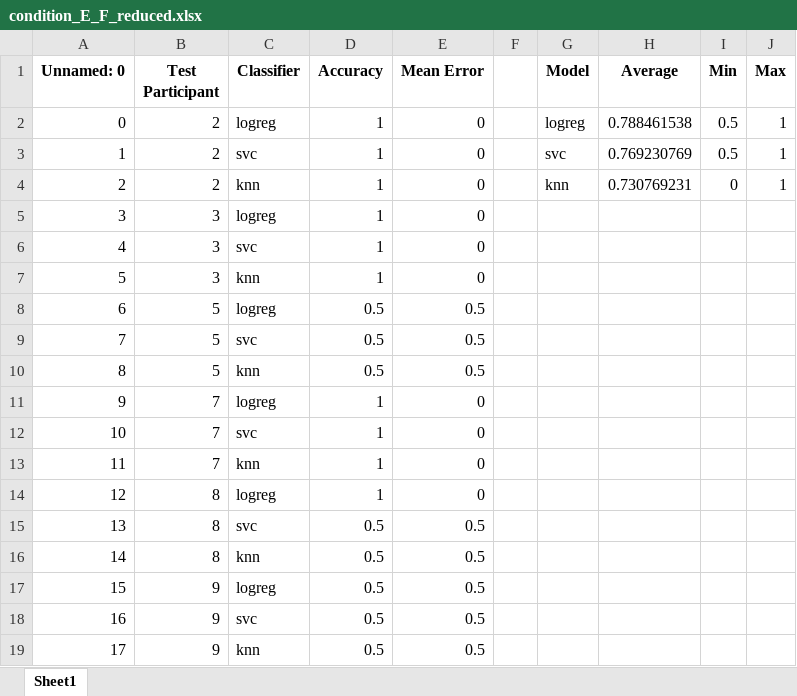
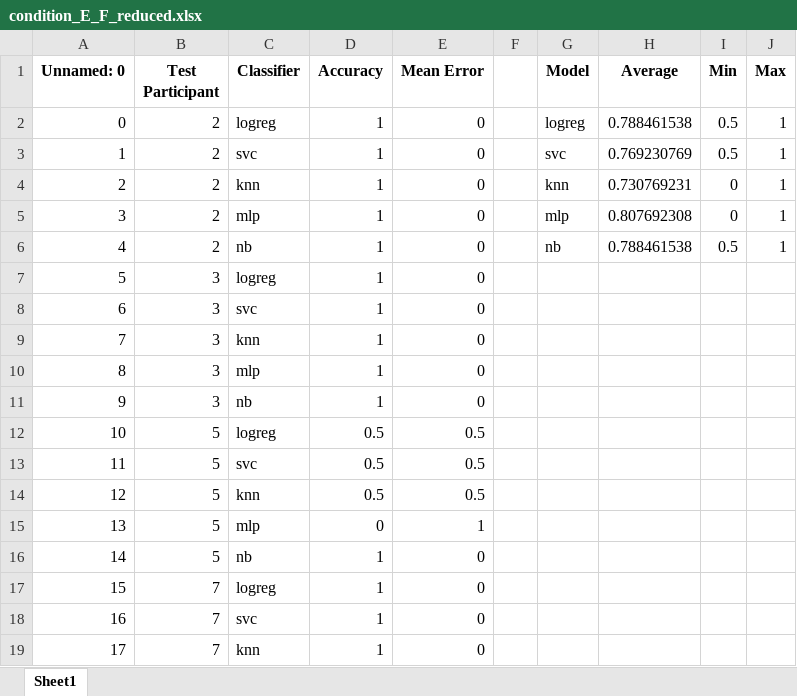
Before and after one commit to dmprgm/kinova_share, an Excel workbook: data_analysis/machine_methods/OUTPUTS/csvs/condition_E_F_reduced.xlsx, sheet Sheet1, drawn as a sheet; only a part is shown; the shorter side is filled out with more unchanged rows; values as stored, in another font and other column widths than the file's, no borders; addresses are those after the commit; the diff covers the shown part only; the diff names each change by its address in the sheet, - before the commit and + after, or states it on an @@ line.

```diff
--- a/data_analysis/machine_methods/OUTPUTS/csvs/condition_E_F_reduced.xlsx (sheet Sheet1)
+++ b/data_analysis/machine_methods/OUTPUTS/csvs/condition_E_F_reduced.xlsx (sheet Sheet1)
+row 5: 3 | 2 | mlp | 1 | 0 |  | mlp | 0.807692308 | 0 | 1
+row 6: 4 | 2 | nb | 1 | 0 |  | nb | 0.788461538 | 0.5 | 1
@@ column A (Unnamed: 0) renumbered between rows 7 and 129 @@
+row 10: 8 | 3 | mlp | 1 | 0
+row 11: 9 | 3 | nb | 1 | 0
+row 15: 13 | 5 | mlp | 0 | 1
+row 16: 14 | 5 | nb | 1 | 0
```
Also changed, not shown: 46 added rows elsewhere in this sheet, data_analysis/machine_methods/OUTPUTS/csvs/condition_A_B_reduced.xlsx, data_analysis/machine_methods/OUTPUTS/csvs/condition_C_D_reduced.xlsx, 41 other files.
